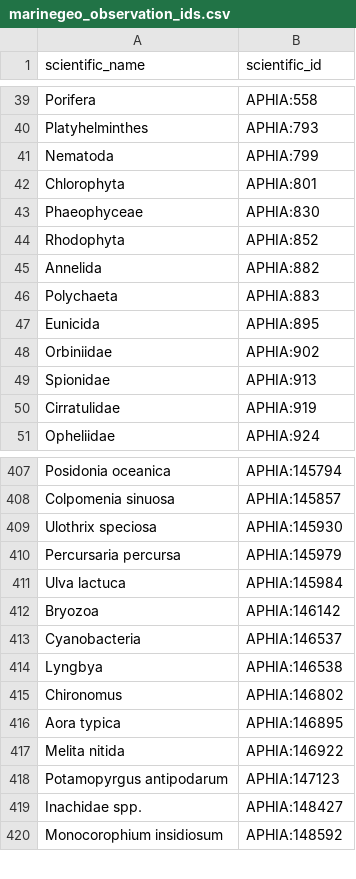
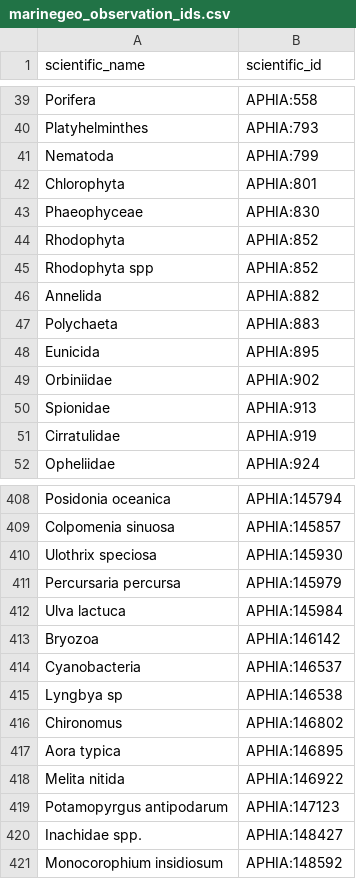
Before and after one commit to Smithsonian/marinegeo-metadata, a CSV file: taxonomy-and-functional-groups/observation-lookup/marinegeo_observation_ids.csv, drawn as a sheet; only a part is shown, gaps mark what is left out.

Commit message:
update to new functional group structure

```diff
--- a/taxonomy-and-functional-groups/observation-lookup/marinegeo_observation_ids.csv
+++ b/taxonomy-and-functional-groups/observation-lookup/marinegeo_observation_ids.csv
@@ -44,2 +44,3 @@ Phaeophyceae,APHIA:830
 Rhodophyta,APHIA:852
+Rhodophyta spp,APHIA:852
 Annelida,APHIA:882
@@ -413,3 +414,3 @@ Bryozoa,APHIA:146142
 Cyanobacteria,APHIA:146537
-Lyngbya,APHIA:146538
+Lyngbya sp,APHIA:146538
 Chironomus,APHIA:146802
```
Also changed, not shown: 7 other files.
